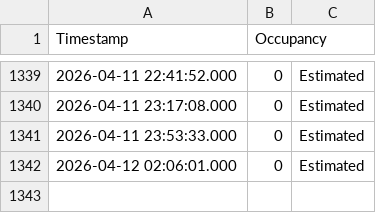
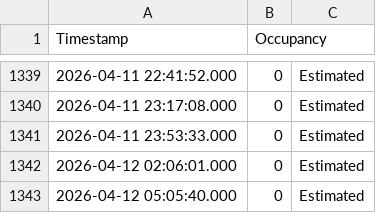
Before and after one commit to Sujith-Kumar-2003/Can_I_Go_To_Library_Now, a CSV file: library_stats.csv, drawn as a sheet; only a part is shown, gaps mark what is left out; the diff names each change by its address in the sheet, - before the commit and + after, or states it on an @@ line.

```diff
--- a/library_stats.csv
+++ b/library_stats.csv
+row 1343: 2026-04-12 05:05:40.000 | 0 | Estimated
```
